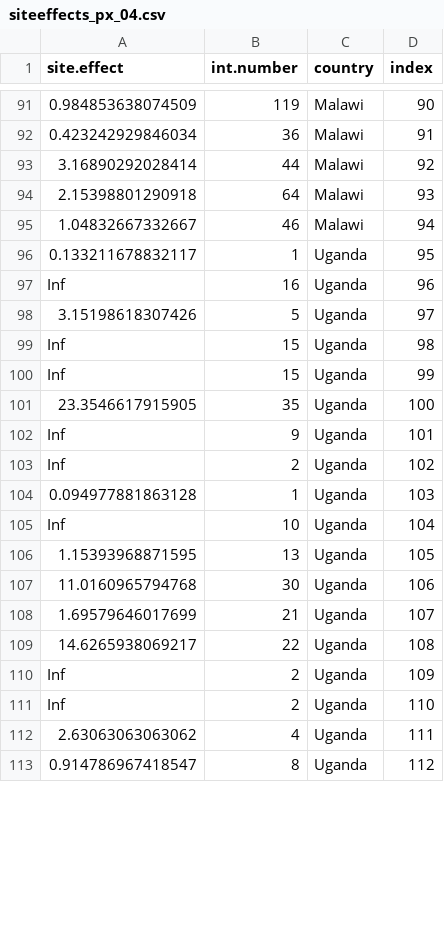
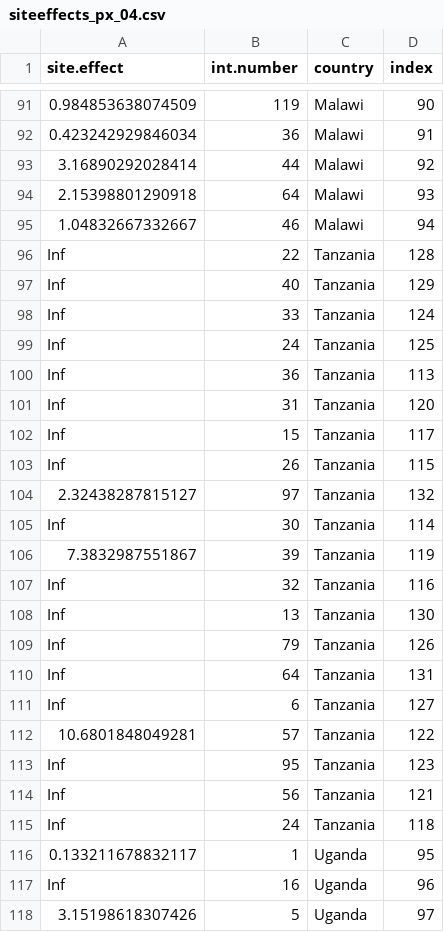
Before and after one commit to petedodd/tippi, a CSV file: inference/outdata/siteeffects_px_04.csv, drawn as a sheet; only a part is shown, gaps mark what is left out; the shorter side is filled out with more unchanged rows; the diff covers the shown part only; the diff names each change by its address in the sheet, - before the commit and + after, or states it on an @@ line.

```diff
--- a/inference/outdata/siteeffects_px_04.csv
+++ b/inference/outdata/siteeffects_px_04.csv
+row 96: Inf | 22 | Tanzania | 128
+row 97: Inf | 40 | Tanzania | 129
+row 98: Inf | 33 | Tanzania | 124
+row 99: Inf | 24 | Tanzania | 125
+row 100: Inf | 36 | Tanzania | 113
+row 101: Inf | 31 | Tanzania | 120
+row 102: Inf | 15 | Tanzania | 117
+row 103: Inf | 26 | Tanzania | 115
+row 104: 2.32438287815127 | 97 | Tanzania | 132
+row 105: Inf | 30 | Tanzania | 114
+row 106: 7.3832987551867 | 39 | Tanzania | 119
+row 107: Inf | 32 | Tanzania | 116
+row 108: Inf | 13 | Tanzania | 130
+row 109: Inf | 79 | Tanzania | 126
+row 110: Inf | 64 | Tanzania | 131
+row 111: Inf | 6 | Tanzania | 127
+row 112: 10.6801848049281 | 57 | Tanzania | 122
+row 113: Inf | 95 | Tanzania | 123
+row 114: Inf | 56 | Tanzania | 121
+row 115: Inf | 24 | Tanzania | 118
```
Also changed, not shown: 19 edited cells elsewhere in this file, inference/outdata/siteeffects_px_014.csv, inference/outdata/siteeffects_px_514.csv, 11 other files.
